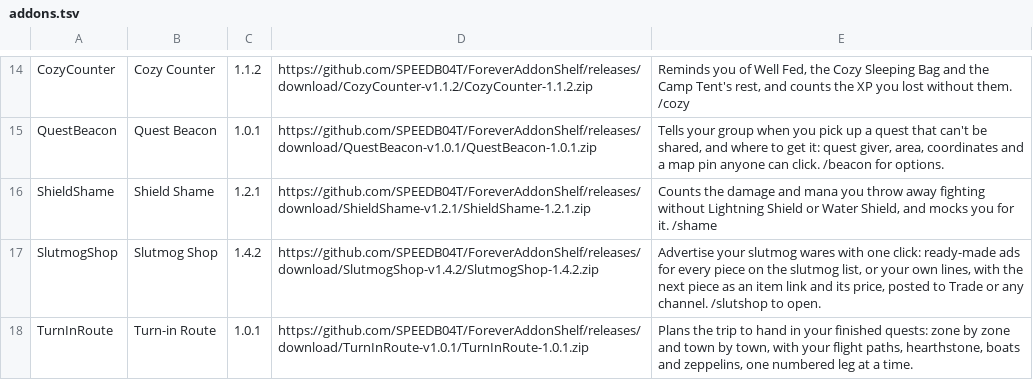
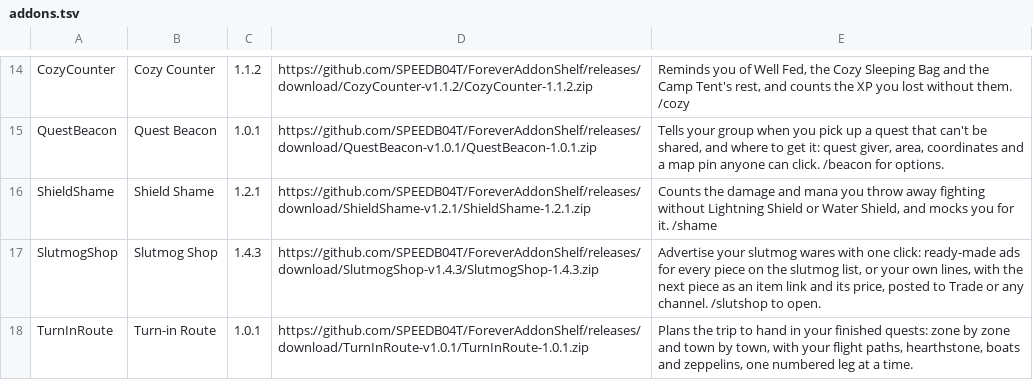
Before and after one commit to SPEEDB04T/ForeverAddonShelf, a TSV file: addons.tsv, drawn as a sheet; only a part is shown, gaps mark what is left out.

Commit message:
Release Slutmog Shop 1.4.3

```diff
--- a/addons.tsv
+++ b/addons.tsv
@@ -16,3 +16,3 @@ QuestBeacon	Quest Beacon	1.0.1	https://github.com/SPEEDB04T/ForeverAddonShelf/re
 ShieldShame	Shield Shame	1.2.1	https://github.com/SPEEDB04T/ForeverAddonShelf/releases/download/ShieldShame-v1.2.1/ShieldShame-1.2.1.zip	Counts the damage and mana you throw away fighting without Lightning Shield or Water Shield, and mocks you for it. /shame
-SlutmogShop	Slutmog Shop	1.4.2	https://github.com/SPEEDB04T/ForeverAddonShelf/releases/download/SlutmogShop-v1.4.2/SlutmogShop-1.4.2.zip	Advertise your slutmog wares with one click: ready-made ads for every piece on the slutmog list, or your own lines, with the next piece as an item link and its price, posted to Trade or any channel. /slutshop to open.
+SlutmogShop	Slutmog Shop	1.4.3	https://github.com/SPEEDB04T/ForeverAddonShelf/releases/download/SlutmogShop-v1.4.3/SlutmogShop-1.4.3.zip	Advertise your slutmog wares with one click: ready-made ads for every piece on the slutmog list, or your own lines, with the next piece as an item link and its price, posted to Trade or any channel. /slutshop to open.
 TurnInRoute	Turn-in Route	1.0.1	https://github.com/SPEEDB04T/ForeverAddonShelf/releases/download/TurnInRoute-v1.0.1/TurnInRoute-1.0.1.zip	Plans the trip to hand in your finished quests: zone by zone and town by town, with your flight paths, hearthstone, boats and zeppelins, one numbered leg at a time.
```
Also changed, not shown: 5 other files.
